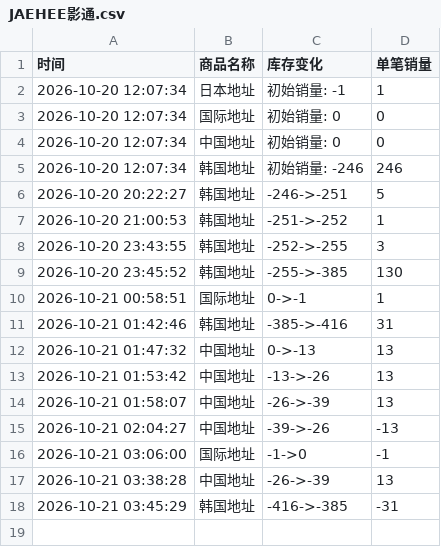
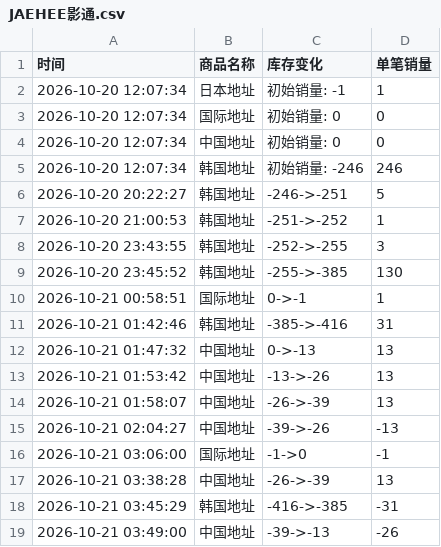
Before and after one commit to Juineii/nctwish_k41021, a CSV file: JAEHEE影通.csv, drawn as a sheet; the diff names each change by its address in the sheet, - before the commit and + after, or states it on an @@ line.

Commit message:
自动更新数据 2026-10-21 03:49:37

```diff
--- a/JAEHEE影通.csv
+++ b/JAEHEE影通.csv
+row 19: 2026-10-21 03:49:00 | 中国地址 | -39->-13 | -26
```
